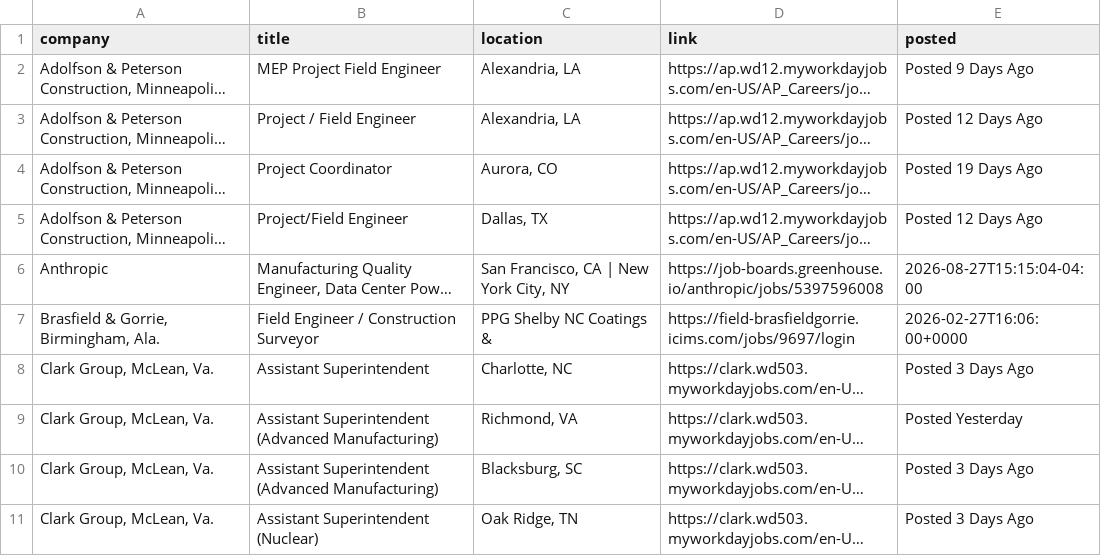
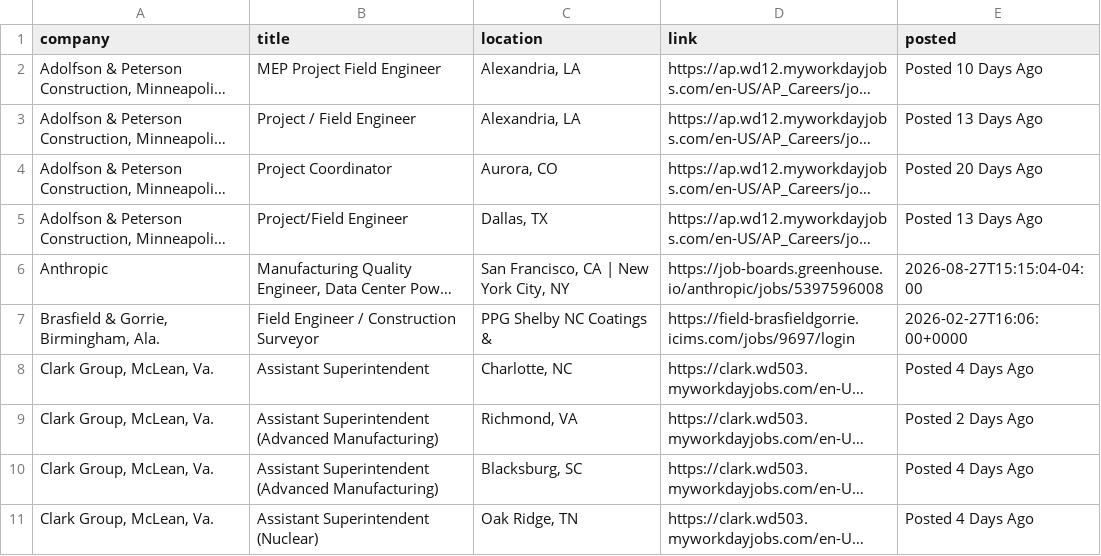
Before and after one commit to sandeepreddy46-max/Jobscrapper, a CSV file: current_jobs.csv, drawn as a sheet; only a part is shown; long unchanged cells end in …; the diff covers the shown part only; the diff names each change by its address in the sheet, - before the commit and + after, or states it on an @@ line.

```diff
--- a/current_jobs.csv
+++ b/current_jobs.csv
-E2 (posted): Posted 9 Days Ago
+E2 (posted): Posted 10 Days Ago
-E3 (posted): Posted 12 Days Ago
+E3 (posted): Posted 13 Days Ago
-E4 (posted): Posted 19 Days Ago
+E4 (posted): Posted 20 Days Ago
-E5 (posted): Posted 12 Days Ago
+E5 (posted): Posted 13 Days Ago
-E8 (posted): Posted 3 Days Ago
+E8 (posted): Posted 4 Days Ago
-E9 (posted): Posted Yesterday
+E9 (posted): Posted 2 Days Ago
-E10:E11 (posted): Posted 3 Days Ago
+E10:E11 (posted): Posted 4 Days Ago
```
Also changed, not shown: 2 added rows, 1 removed row and 50 edited cells elsewhere in this file, source_health.csv.
